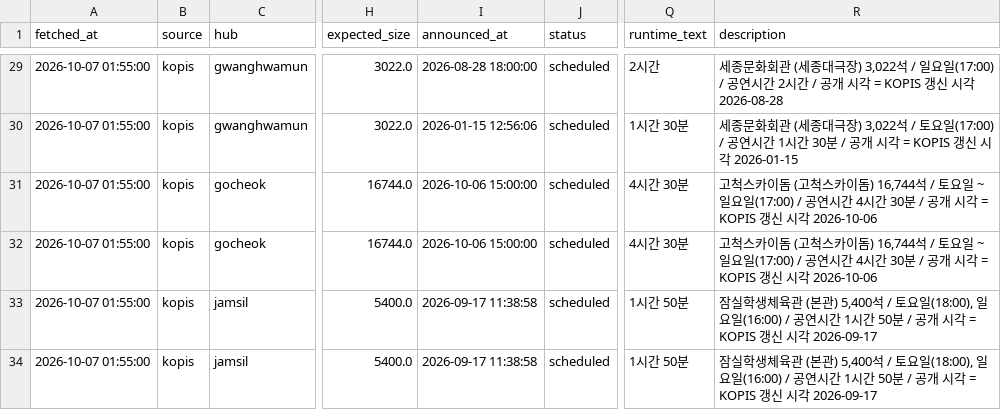
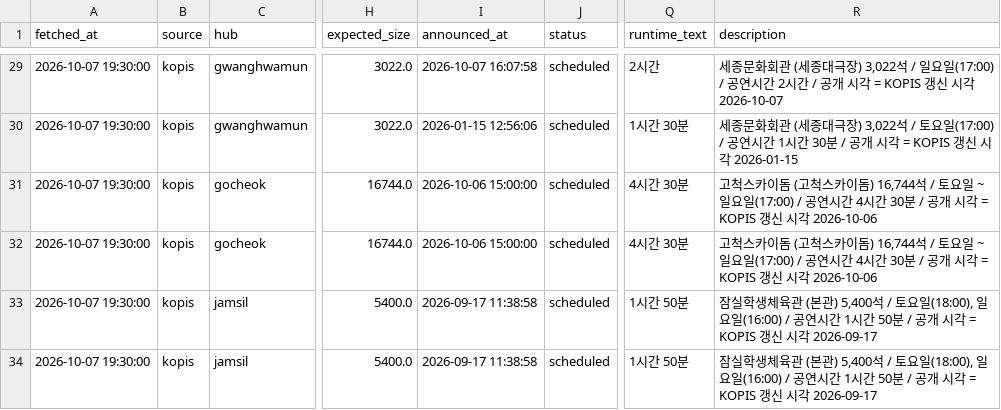
Before and after one commit to SKALA-SAJO/event-aware-traffic-seoul, a CSV file: collected/events/2026-10-07.csv, drawn as a sheet; only a part is shown, gaps mark what is left out; the diff covers the shown part only; the diff names each change by its address in the sheet, - before the commit and + after, or states it on an @@ line.

```diff
--- a/collected/events/2026-10-07.csv
+++ b/collected/events/2026-10-07.csv
-A29:A34 (fetched_at): 2026-10-07 01:55:00
+A29:A34 (fetched_at): 2026-10-07 19:30:00
-I29 (announced_at): 2026-08-28 18:00:00
+I29 (announced_at): 2026-10-07 16:07:58
-R29 (description): …시각 2026-08-28
+R29 (description): …시각 2026-10-07
```
Also changed, not shown: 27 edited cells elsewhere in this file, collected/rallies/2026-10-07.csv, 1 other file.
